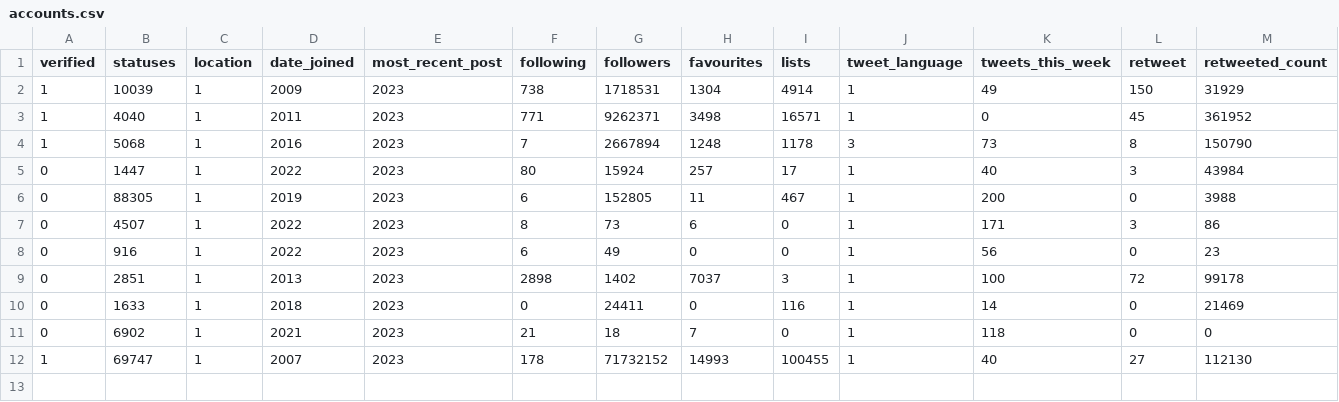
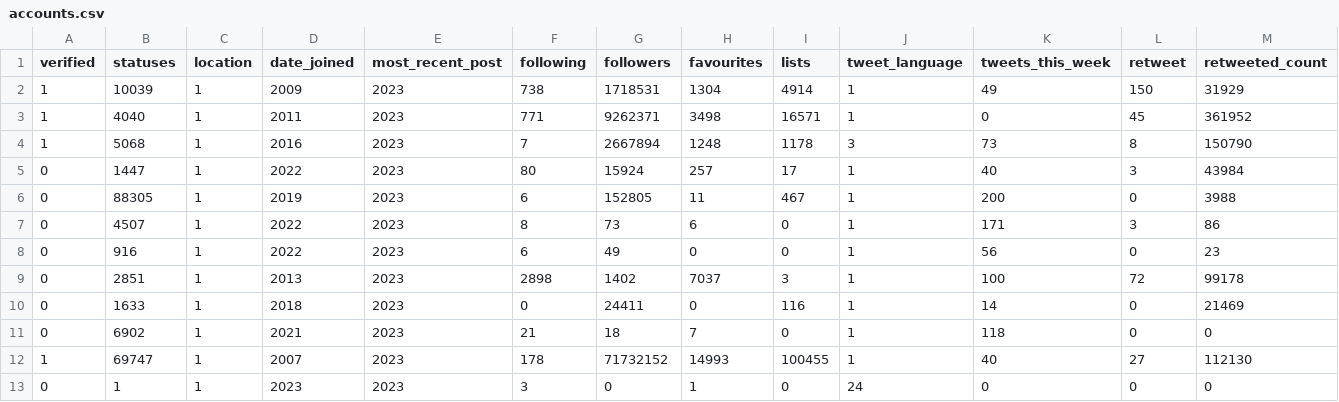
Before and after one commit to PFE2024/satt_ai, a CSV file: twitter/result/accounts.csv, drawn as a sheet; only a part is shown; rows hold the shown columns only; the diff names each change by its address in the sheet, - before the commit and + after, or states it on an @@ line.

```diff
--- a/twitter/result/accounts.csv
+++ b/twitter/result/accounts.csv
+row 13: 0 | 1 | 1 | 2023 | 2023 | 3 | 0 | 1 | 0 | 24 | 0 | 0 | 0
```
Also changed, not shown: 3 other files.
